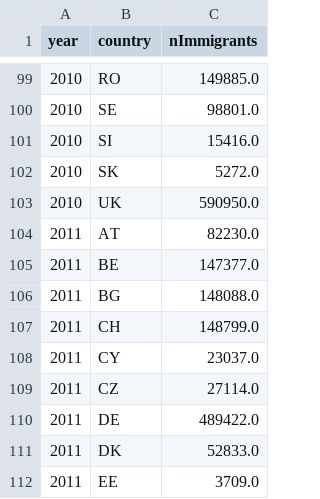
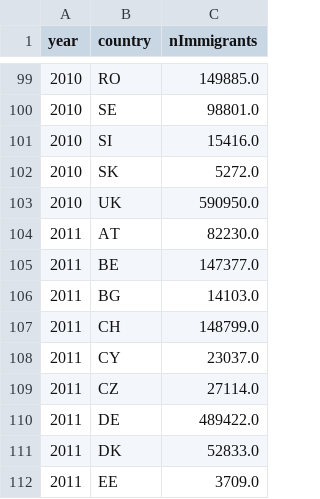
Before and after one commit to Eszti/lang-changes, a CSV file: data/population/immigrants.csv, drawn as a sheet; only a part is shown, gaps mark what is left out; the diff covers the shown part only.

```diff
--- a/data/population/immigrants.csv
+++ b/data/population/immigrants.csv
@@ -105,3 +105,3 @@ year,country,nImmigrants
 2011,BE,147377.0
-2011,BG,148088.0
+2011,BG,14103.0
 2011,CH,148799.0
```
Also changed, not shown: 7 edited cells elsewhere in this file, data/population/emigrants.csv, 2 other files.
